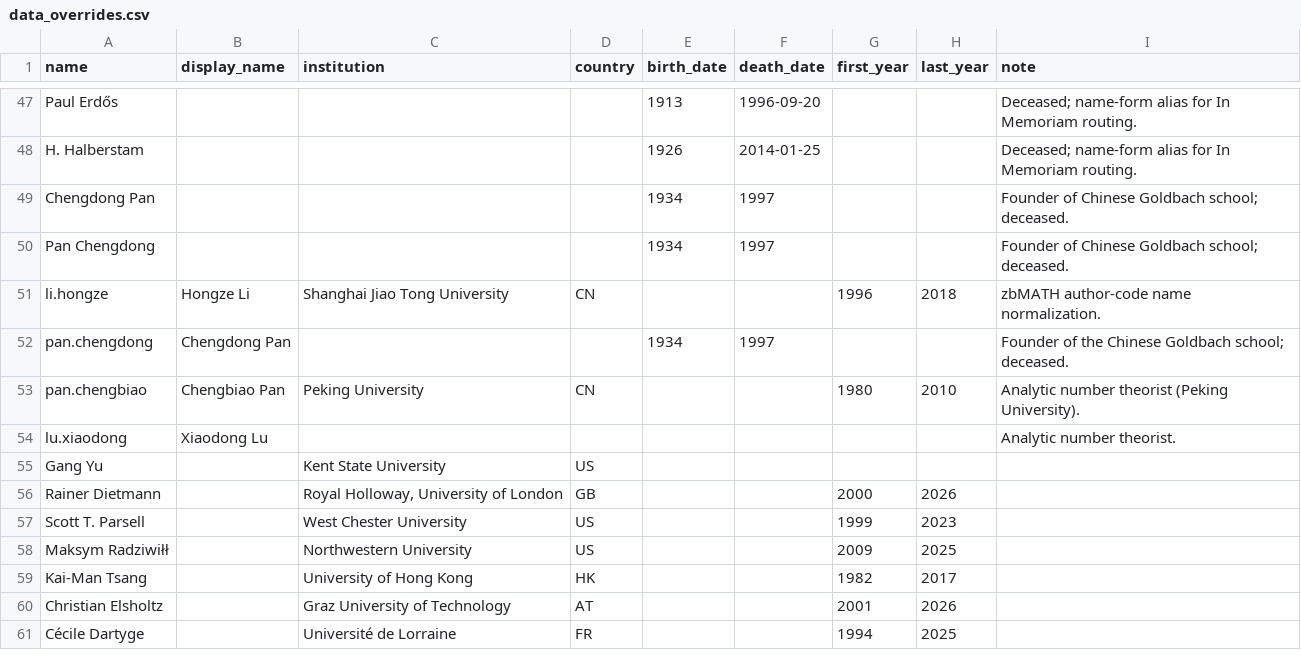
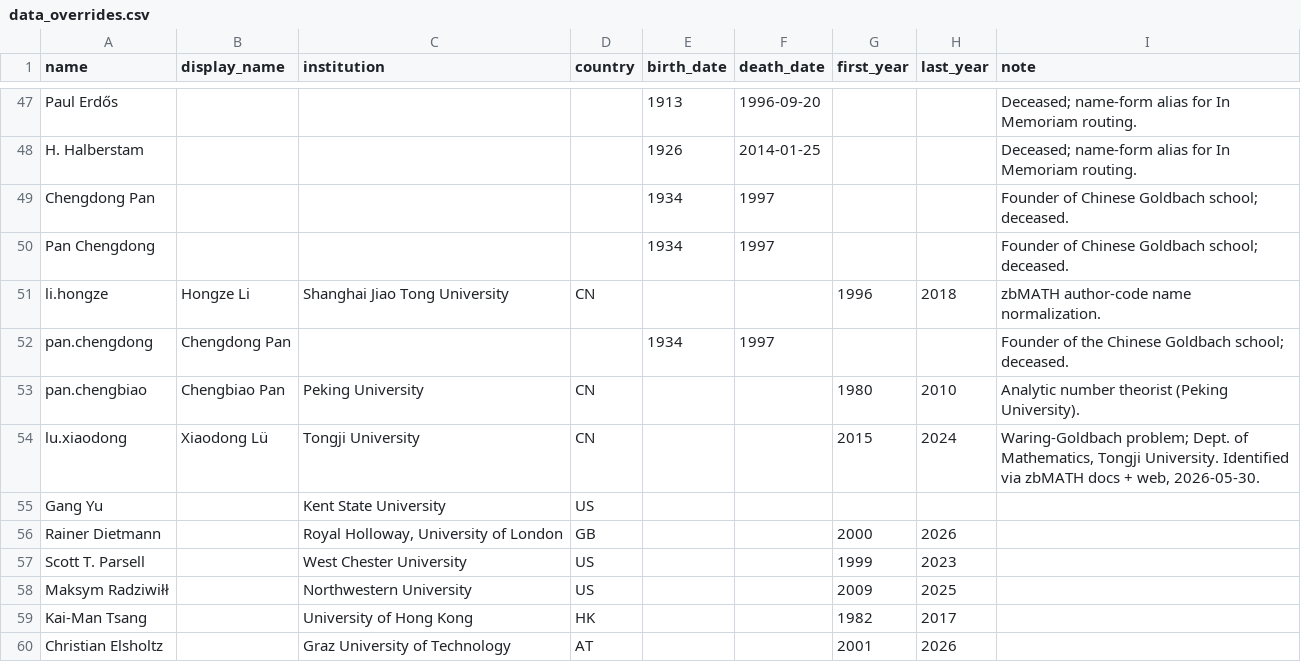
Before and after one commit to sthubbar/wwigr, a CSV file: data_overrides.csv, drawn as a sheet; only a part is shown, gaps mark what is left out; the shorter side is filled out with more unchanged rows.

Commit message:
Identify Xiaodong Lü (Tongji University, Waring-Goldbach), fill his record; persist pipeline code under Project/pipeline

```diff
--- a/data_overrides.csv
+++ b/data_overrides.csv
@@ -53,3 +53,3 @@ pan.chengdong,Chengdong Pan,,,1934,1997,,,Founder of the Chinese Goldbach school
 pan.chengbiao,Chengbiao Pan,Peking University,CN,,,1980,2010,Analytic number theorist (Peking University).
-lu.xiaodong,Xiaodong Lu,,,,,,,Analytic number theorist.
+lu.xiaodong,Xiaodong Lü,Tongji University,CN,,,2015,2024,"Waring-Goldbach problem; Dept. of Mathematics, Tongji University. Identified via zbMATH docs + web, 2026-05-30."
 Gang Yu,,Kent State University,US,,,,,
```
Also changed, not shown: _site/data/wwigr_top100.csv, 4 other files.
